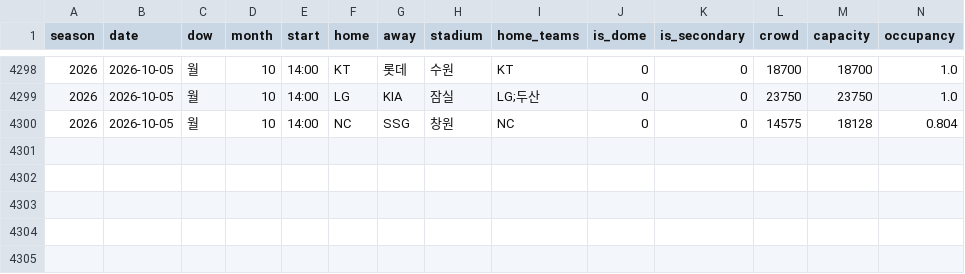
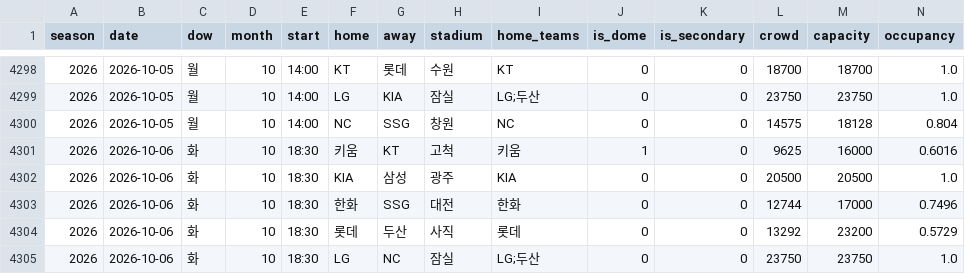
Before and after one commit to KENNYSOFT/kbo-crowd, a CSV file: data/dataset.csv, drawn as a sheet; only a part is shown, gaps mark what is left out; rows hold the shown columns only; the diff names each change by its address in the sheet, - before the commit and + after, or states it on an @@ line.

```diff
--- a/data/dataset.csv
+++ b/data/dataset.csv
+row 4301: 2026 | 2026-10-06 | 화 | 10 | 18:30 | 키움 | KT | 고척 | 키움 | 1 | 0 | 9625 | 16000 | 0.6016
+row 4302: 2026 | 2026-10-06 | 화 | 10 | 18:30 | KIA | 삼성 | 광주 | KIA | 0 | 0 | 20500 | 20500 | 1.0
+row 4303: 2026 | 2026-10-06 | 화 | 10 | 18:30 | 한화 | SSG | 대전 | 한화 | 0 | 0 | 12744 | 17000 | 0.7496
+row 4304: 2026 | 2026-10-06 | 화 | 10 | 18:30 | 롯데 | 두산 | 사직 | 롯데 | 0 | 0 | 13292 | 23200 | 0.5729
+row 4305: 2026 | 2026-10-06 | 화 | 10 | 18:30 | LG | NC | 잠실 | LG;두산 | 0 | 0 | 23750 | 23750 | 1.0
```
Also changed, not shown: data/games.csv, data/schedule.csv, 2 other files.
